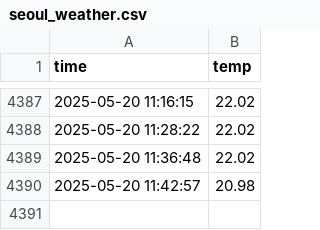
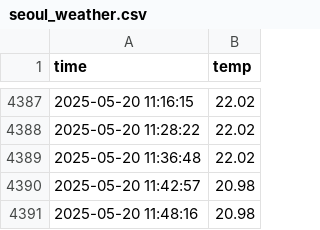
Before and after one commit to KimEulJoong/seoul_weather_5m, a CSV file: seoul_weather.csv, drawn as a sheet; only a part is shown, gaps mark what is left out; the diff names each change by its address in the sheet, - before the commit and + after, or states it on an @@ line.

```diff
--- a/seoul_weather.csv
+++ b/seoul_weather.csv
+row 4391: 2025-05-20 11:48:16 | 20.98
```
